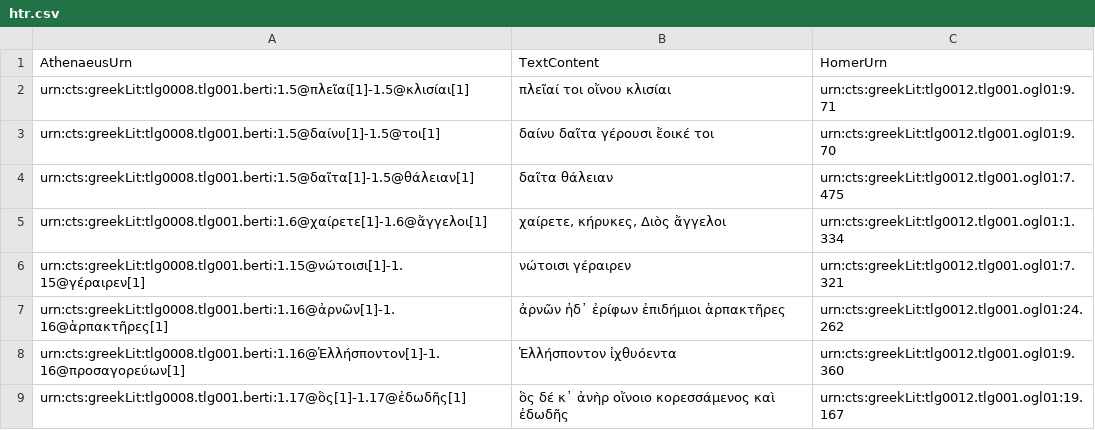
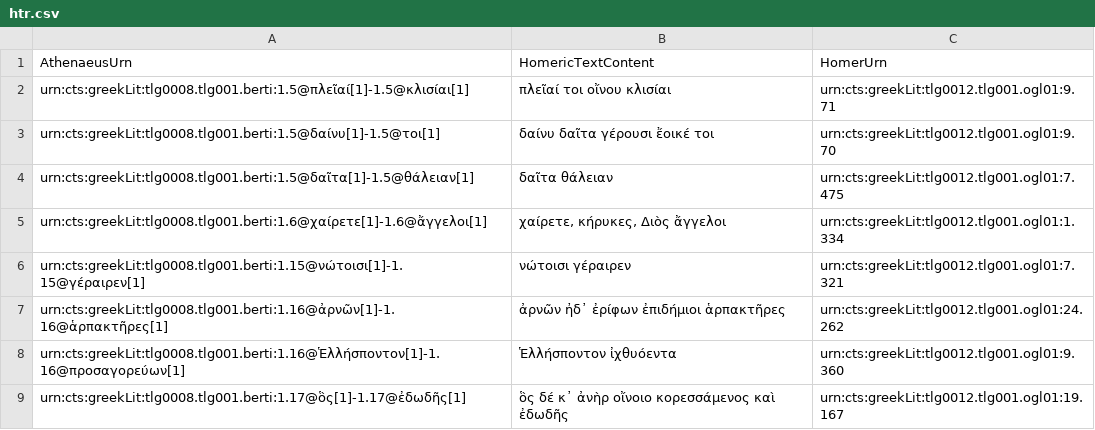
Before and after one commit to medaniel93/DigitalAthenaeus, a CSV file: homer/htr.csv, drawn as a sheet.

Commit message:
Update htr.csv

```diff
--- a/homer/htr.csv
+++ b/homer/htr.csv
@@ -1,2 +1,2 @@
-AthenaeusUrn,TextContent,HomerUrn
+AthenaeusUrn,HomericTextContent,HomerUrn
 "urn:cts:greekLit:tlg0008.tlg001.berti:1.5@πλεῖαί[1]-1.5@κλισίαι[1]","πλεῖαί τοι οἴνου κλισίαι","urn:cts:greekLit:tlg0012.tlg001.ogl01:9.71"
```
